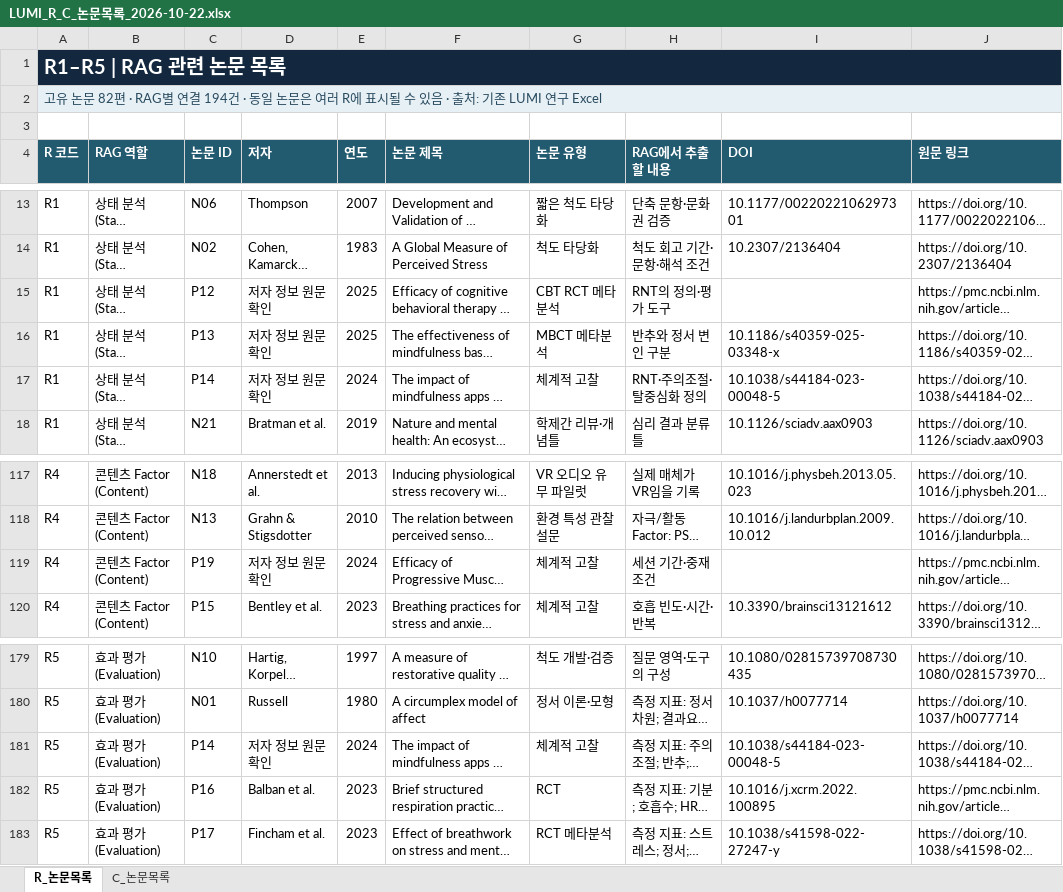
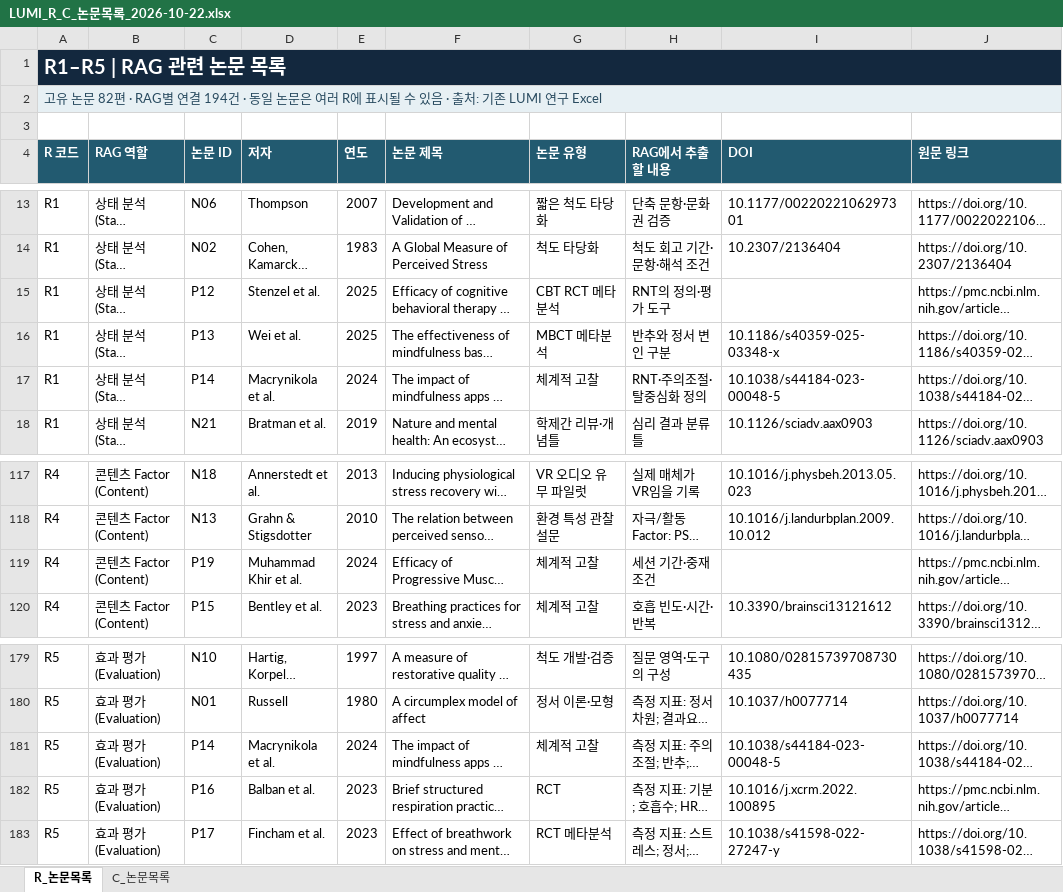
Before and after one commit to lumi-wellness-agent/Research_paper, an Excel workbook: LUMI_R_C_Research_2026-10-22/LUMI_R_C_논문목록_2026-10-22.xlsx, sheet R_논문목록, drawn as a sheet; only a part is shown, gaps mark what is left out; long unchanged cells end in …; values as stored, in another font and other column widths than the file's, no borders; table styles not drawn; the diff names each change by its address in the sheet, - before the commit and + after, or states it on an @@ line.

```diff
--- a/LUMI_R_C_Research_2026-10-22/LUMI_R_C_논문목록_2026-10-22.xlsx (sheet R_논문목록)
+++ b/LUMI_R_C_Research_2026-10-22/LUMI_R_C_논문목록_2026-10-22.xlsx (sheet R_논문목록)
-D15 (저자): 저자 정보 원문 확인
+D15 (저자): Stenzel et al.
-D16 (저자): 저자 정보 원문 확인
+D16 (저자): Wei et al.
-D17 (저자): 저자 정보 원문 확인
+D17 (저자): Macrynikola et al.
-D119 (저자): 저자 정보 원문 확인
+D119 (저자): Muhammad Khir et al.
-D181 (저자): 저자 정보 원문 확인
+D181 (저자): Macrynikola et al.
```
Also changed, not shown: sheet C_논문목록.
